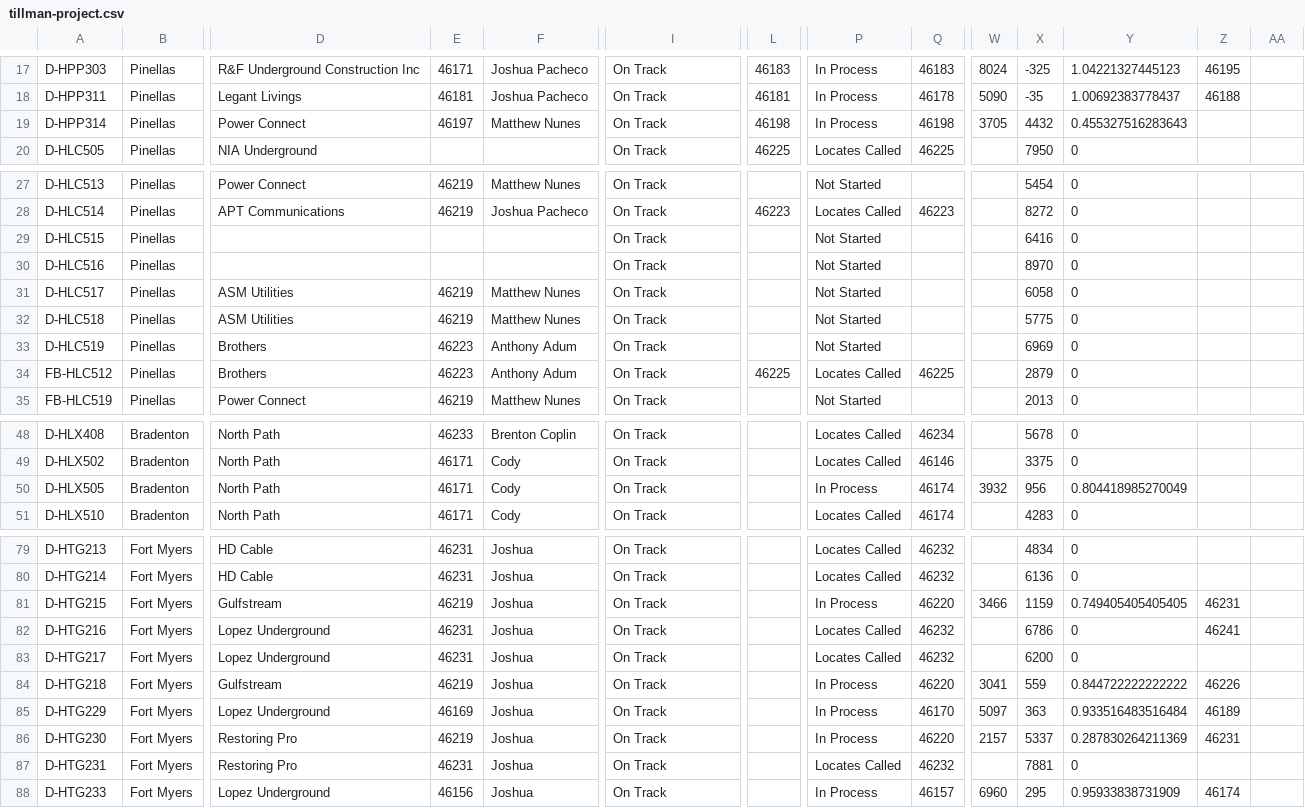
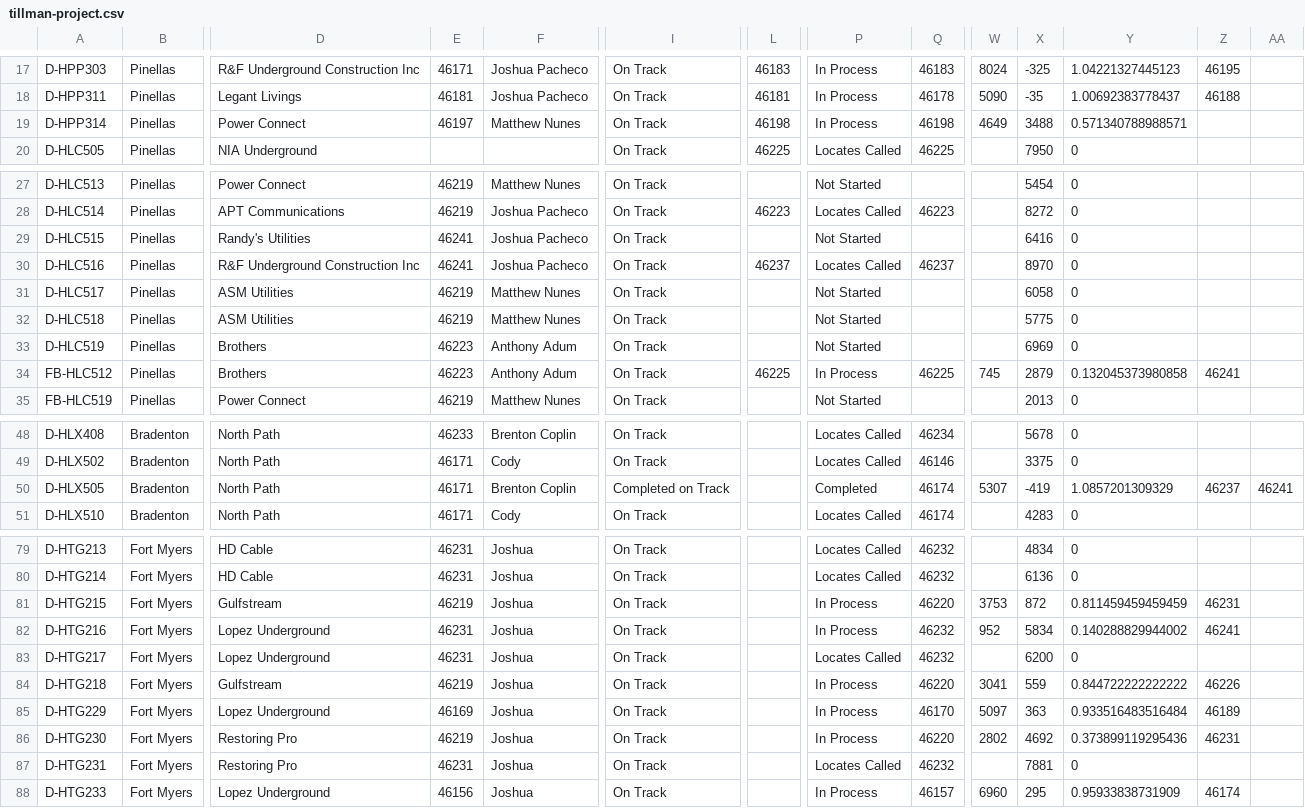
Before and after one commit to JCKraus1/Tillman-Dashboard, a CSV file: tillman-project.csv, drawn as a sheet; only a part is shown, gaps mark what is left out; the diff covers the shown part only; the diff names each change by its address in the sheet, - before the commit and + after, or states it on an @@ line.

Commit message:
Automated CSV update every 6 hours

```diff
--- a/tillman-project.csv
+++ b/tillman-project.csv
-W19: 3705
+W19: 4649
-X19: 4432
+X19: 3488
-Y19: 0.455327516283643
+Y19: 0.571340788988571
-D29: (empty)
+D29: Randy's Utilities
-E29:E30: (empty)
+E29:E30: 46241
-F29:F30: (empty)
+F29:F30: Joshua Pacheco
-D30: (empty)
+D30: R&F Underground Construction Inc
-L30: (empty)
+L30: 46237
-P30: Not Started
+P30: Locates Called
-Q30: (empty)
+Q30: 46237
-P34: Locates Called
+P34: In Process
-W34: (empty)
+W34: 745
-Y34: 0
+Y34: 0.132045373980858
-Z34: (empty)
+Z34: 46241
-F50: Cody
+F50: Brenton Coplin
-I50: On Track
+I50: Completed on Track
-P50: In Process
+P50: Completed
-W50: 3932
+W50: 5307
-X50: 956
+X50: -419
-Y50: 0.804418985270049
+Y50: 1.0857201309329
-Z50: (empty)
+Z50: 46237
-AA50: (empty)
+AA50: 46241
-W81: 3466
+W81: 3753
-X81: 1159
+X81: 872
-Y81: 0.749405405405405
+Y81: 0.811459459459459
-P82: Locates Called
+P82: In Process
-W82: (empty)
+W82: 952
-X82: 6786
+X82: 5834
-Y82: 0
+Y82: 0.140288829944002
-W86: 2157
+W86: 2802
-X86: 5337
+X86: 4692
-Y86: 0.287830264211369
+Y86: 0.373899119295436
```
Also changed, not shown: 10 edited cells elsewhere in this file.
